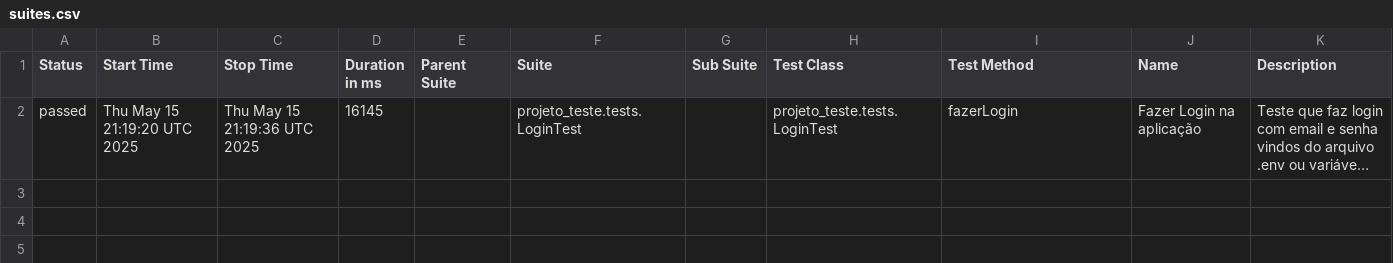
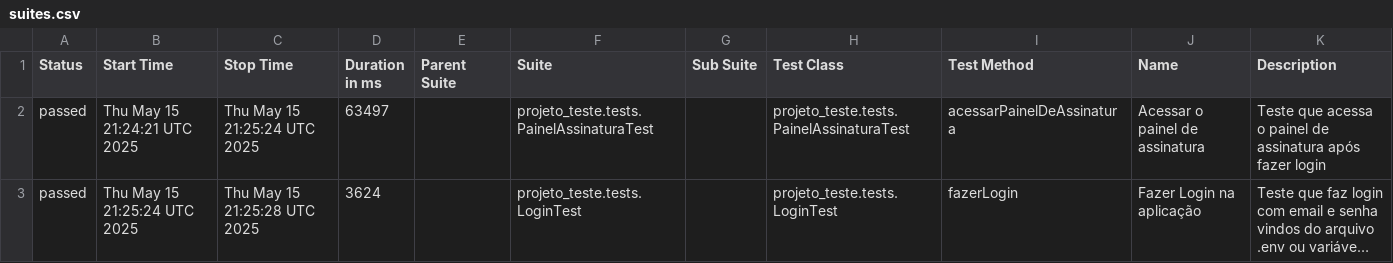
Before and after one commit to priscila-yaeko/teste, a CSV file: data/suites.csv, drawn as a sheet; long unchanged cells end in …; addresses are those after the commit; the diff names each change by its address in the sheet, - before the commit and + after, or states it on an @@ line.

```diff
--- a/data/suites.csv
+++ b/data/suites.csv
+row 2: passed | Thu May 15 21:24:21 UTC 2025 | Thu May 15 21:25:24 UTC 2025 | 63497 |  | projeto_teste.tests.PainelAssinaturaTest |  | projeto_teste.tests.PainelAssinaturaTest | acessarPainelDeAssinatura | Acessar o painel de assinatura | Teste que acessa o painel de assinatura após fazer login
-B3 (Start Time): Thu May 15 21:19:20 UTC 2025
+B3 (Start Time): Thu May 15 21:25:24 UTC 2025
-C3 (Stop Time): Thu May 15 21:19:36 UTC 2025
+C3 (Stop Time): Thu May 15 21:25:28 UTC 2025
-D3 (Duration in ms): 16145
+D3 (Duration in ms): 3624
```
Also changed, not shown: 23 other files.
